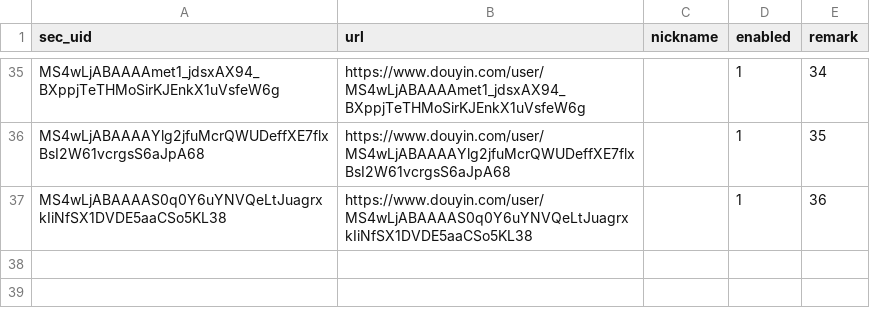
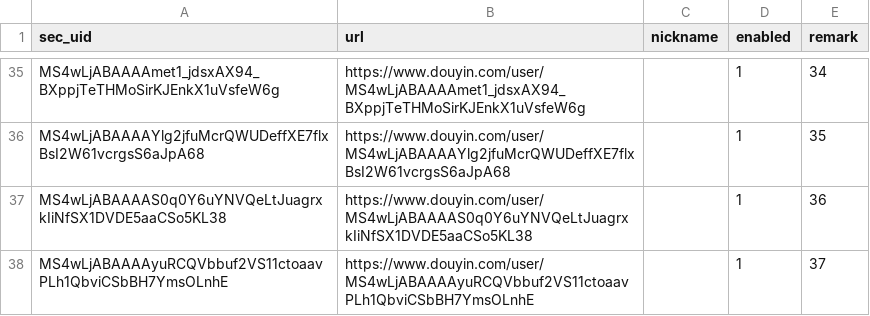
Before and after one commit to 1163137016/douyin-monitor, a CSV file: accounts.csv, drawn as a sheet; only a part is shown, gaps mark what is left out; the diff names each change by its address in the sheet, - before the commit and + after, or states it on an @@ line.

Commit message:
chore: 本地网页更新监控账号 accounts.csv

```diff
--- a/accounts.csv
+++ b/accounts.csv
+row 38: MS4wLjABAAAAyuRCQVbbuf2VS11ctoaavPLh1QbviCSbBH7YmsOLnhE | https://www.douyin.com/user/MS4wLjABAAAAyuRCQVbbuf2VS11ctoaavPLh1QbviCSbBH7YmsOLnhE |  | 1 | 37
```
